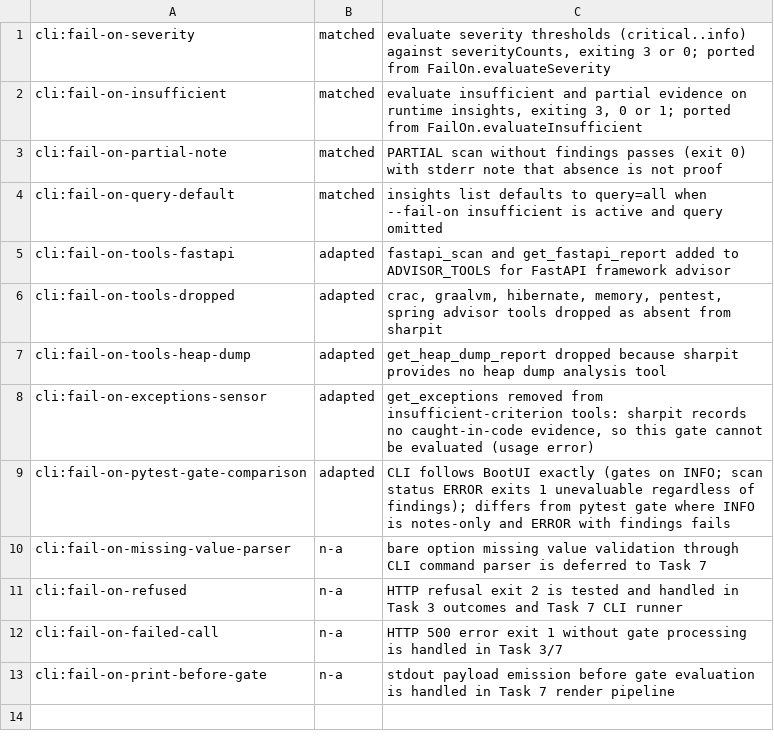
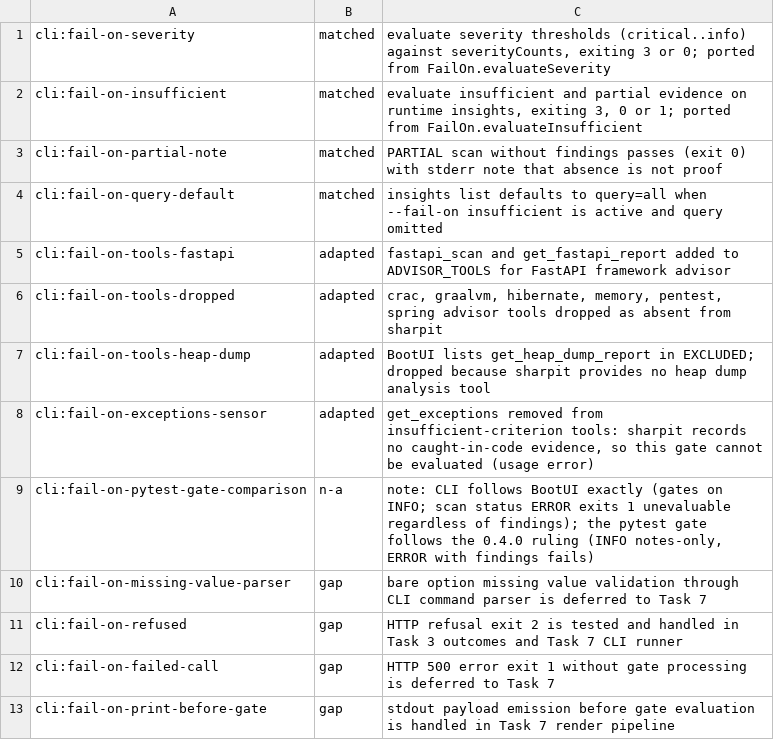
Before and after one commit to ffroliva/sharpit, a TSV file: docs/reference/matrix-updates/cli-t6.tsv, drawn as a sheet.

Commit message:
feat: port completeness guard, wire arguments mapping, and direct exit codes

```diff
--- a/docs/reference/matrix-updates/cli-t6.tsv
+++ b/docs/reference/matrix-updates/cli-t6.tsv
@@ -6,8 +6,8 @@ cli:fail-on-tools-fastapi	adapted	fastapi_scan and get_fastapi_report added to A
 cli:fail-on-tools-dropped	adapted	crac, graalvm, hibernate, memory, pentest, spring advisor tools dropped as absent from sharpit
-cli:fail-on-tools-heap-dump	adapted	get_heap_dump_report dropped because sharpit provides no heap dump analysis tool
+cli:fail-on-tools-heap-dump	adapted	BootUI lists get_heap_dump_report in EXCLUDED; dropped because sharpit provides no heap dump analysis tool
 cli:fail-on-exceptions-sensor	adapted	get_exceptions removed from insufficient-criterion tools: sharpit records no caught-in-code evidence, so this gate cannot be evaluated (usage error)
-cli:fail-on-pytest-gate-comparison	adapted	CLI follows BootUI exactly (gates on INFO; scan status ERROR exits 1 unevaluable regardless of findings); differs from pytest gate where INFO is notes-only and ERROR with findings fails
-cli:fail-on-missing-value-parser	n-a	bare option missing value validation through CLI command parser is deferred to Task 7
-cli:fail-on-refused	n-a	HTTP refusal exit 2 is tested and handled in Task 3 outcomes and Task 7 CLI runner
-cli:fail-on-failed-call	n-a	HTTP 500 error exit 1 without gate processing is handled in Task 3/7
-cli:fail-on-print-before-gate	n-a	stdout payload emission before gate evaluation is handled in Task 7 render pipeline
+cli:fail-on-pytest-gate-comparison	n-a	note: CLI follows BootUI exactly (gates on INFO; scan status ERROR exits 1 unevaluable regardless of findings); the pytest gate follows the 0.4.0 ruling (INFO notes-only, ERROR with findings fails)
+cli:fail-on-missing-value-parser	gap	bare option missing value validation through CLI command parser is deferred to Task 7
+cli:fail-on-refused	gap	HTTP refusal exit 2 is tested and handled in Task 3 outcomes and Task 7 CLI runner
+cli:fail-on-failed-call	gap	HTTP 500 error exit 1 without gate processing is deferred to Task 7
+cli:fail-on-print-before-gate	gap	stdout payload emission before gate evaluation is handled in Task 7 render pipeline
```
Also changed, not shown: 1 other file.
